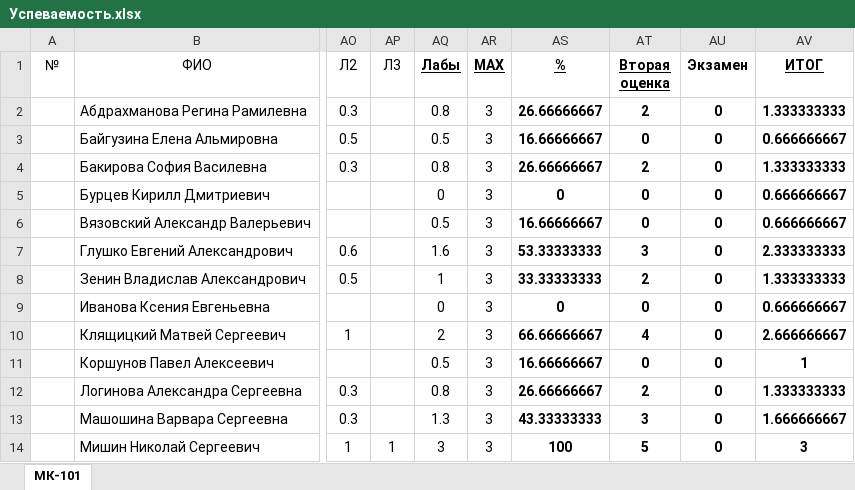
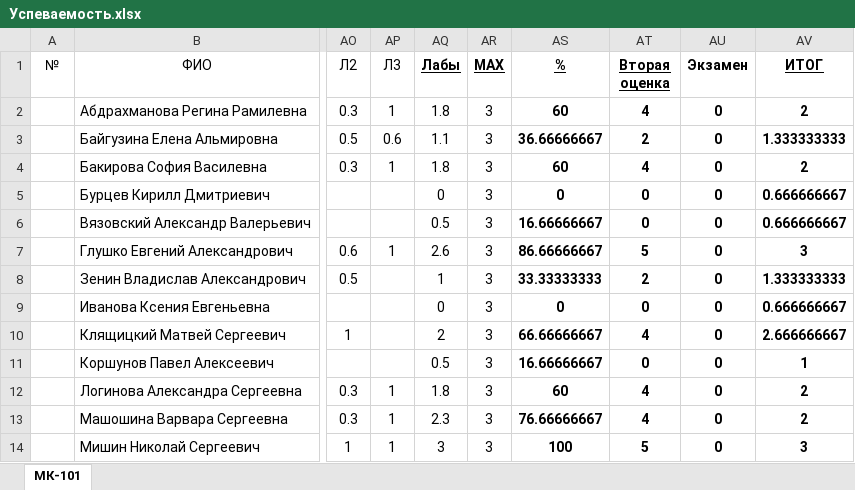
Before and after one commit to DorofeevKonstantin/1, an Excel workbook: Успеваемость.xlsx, sheet МК-101, drawn as a sheet; only a part is shown, gaps mark what is left out; values as stored, in another font and other column widths than the file's, no borders; the diff covers the shown part only; the diff names each change by its address in the sheet, - before the commit and + after, or states it on an @@ line.

```diff
--- a/Успеваемость.xlsx (sheet МК-101)
+++ b/Успеваемость.xlsx (sheet МК-101)
-AP2 (Л3): (empty)
+AP2 (Л3): 1
-AQ2 (Лабы): 0.8
+AQ2 (Лабы): 1.8
-AS2 (%): 26.66666667
+AS2 (%): 60
-AT2 (Вторая оценка): 2
+AT2 (Вторая оценка): 4
-AV2 (ИТОГ): 1.333333333
+AV2 (ИТОГ): 2
-AP3 (Л3): (empty)
+AP3 (Л3): 0.6
-AQ3 (Лабы): 0.5
+AQ3 (Лабы): 1.1
-AS3 (%): 16.66666667
+AS3 (%): 36.66666667
-AT3 (Вторая оценка): 0
+AT3 (Вторая оценка): 2
-AV3 (ИТОГ): 0.666666667
+AV3 (ИТОГ): 1.333333333
-AP4 (Л3): (empty)
+AP4 (Л3): 1
-AQ4 (Лабы): 0.8
+AQ4 (Лабы): 1.8
-AS4 (%): 26.66666667
+AS4 (%): 60
-AT4 (Вторая оценка): 2
+AT4 (Вторая оценка): 4
-AV4 (ИТОГ): 1.333333333
+AV4 (ИТОГ): 2
-AP7 (Л3): (empty)
+AP7 (Л3): 1
-AQ7 (Лабы): 1.6
+AQ7 (Лабы): 2.6
-AS7 (%): 53.33333333
+AS7 (%): 86.66666667
-AT7 (Вторая оценка): 3
+AT7 (Вторая оценка): 5
-AV7 (ИТОГ): 2.333333333
+AV7 (ИТОГ): 3
-AP12:AP13 (Л3): (empty)
+AP12:AP13 (Л3): 1
-AQ12 (Лабы): 0.8
+AQ12 (Лабы): 1.8
-AS12 (%): 26.66666667
+AS12 (%): 60
-AT12 (Вторая оценка): 2
+AT12 (Вторая оценка): 4
-AV12 (ИТОГ): 1.333333333
+AV12 (ИТОГ): 2
-AQ13 (Лабы): 1.3
+AQ13 (Лабы): 2.3
-AS13 (%): 43.33333333
+AS13 (%): 76.66666667
-AT13 (Вторая оценка): 3
+AT13 (Вторая оценка): 4
-AV13 (ИТОГ): 1.666666667
+AV13 (ИТОГ): 2
```
Also changed, not shown: 35 edited cells elsewhere in this sheet, 1 other file.
